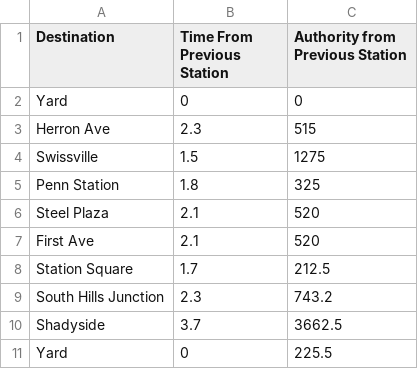
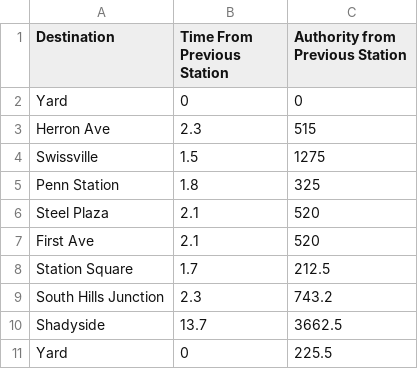
Before and after one commit to asmithie13/ECE-1140, a CSV file: CTC/RouteRedLine.csv, drawn as a sheet.

Commit message:
New timing for Red Line

```diff
--- a/CTC/RouteRedLine.csv
+++ b/CTC/RouteRedLine.csv
@@ -9,3 +9,3 @@ Station Square,1.7,212.5
 South Hills Junction,2.3,743.2
-Shadyside,3.7,3662.5
+Shadyside,13.7,3662.5
 Yard,0,225.5
```
